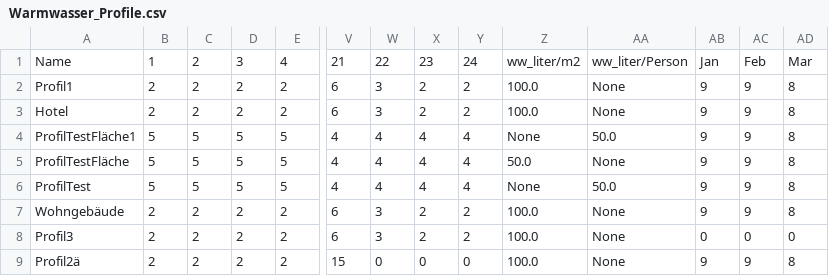
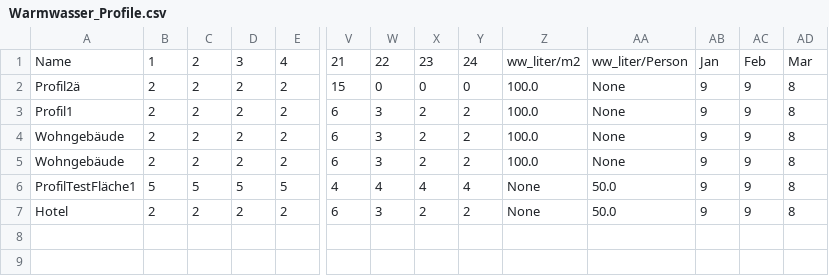
Before and after one commit to marius-coder/EMS, a CSV file: EMS-Frontend/data/Warmwasser_Profile.csv, drawn as a sheet; only a part is shown, gaps mark what is left out; removed rows and columns are numbered as before the commit, all else as after; rows hold the shown columns only; the diff names each change by its address in the sheet, - before the commit and + after, or states it on an @@ line.

Commit message:
Big Update to Frontend (GUI Stuff)

```diff
--- a/EMS-Frontend/data/Warmwasser_Profile.csv
+++ b/EMS-Frontend/data/Warmwasser_Profile.csv
@@ row 9 moved to row 2: Profil2ä @@
-A4: Hotel
+A4: Wohngebäude
+row 5: Wohngebäude | 2 | 2 | 2 | 2 | 6 | 3 | 2 | 2 | 100.0 | None | 9 | 9 | 8
-row 5: ProfilTestFläche | 5 | 5 | 5 | 5 | 4 | 4 | 4 | 4 | 50.0 | None | 9 | 9 | 8
-row 6: ProfilTest | 5 | 5 | 5 | 5 | 4 | 4 | 4 | 4 | None | 50.0 | 9 | 9 | 8
-A7: Wohngebäude
+A7: Hotel
-Z7: 100.0
+Z7: None
-AA7: None
+AA7: 50.0
-row 8: Profil3 | 2 | 2 | 2 | 2 | 6 | 3 | 2 | 2 | 100.0 | None | 0 | 0 | 0
```
Also changed, not shown: 7 other files.
